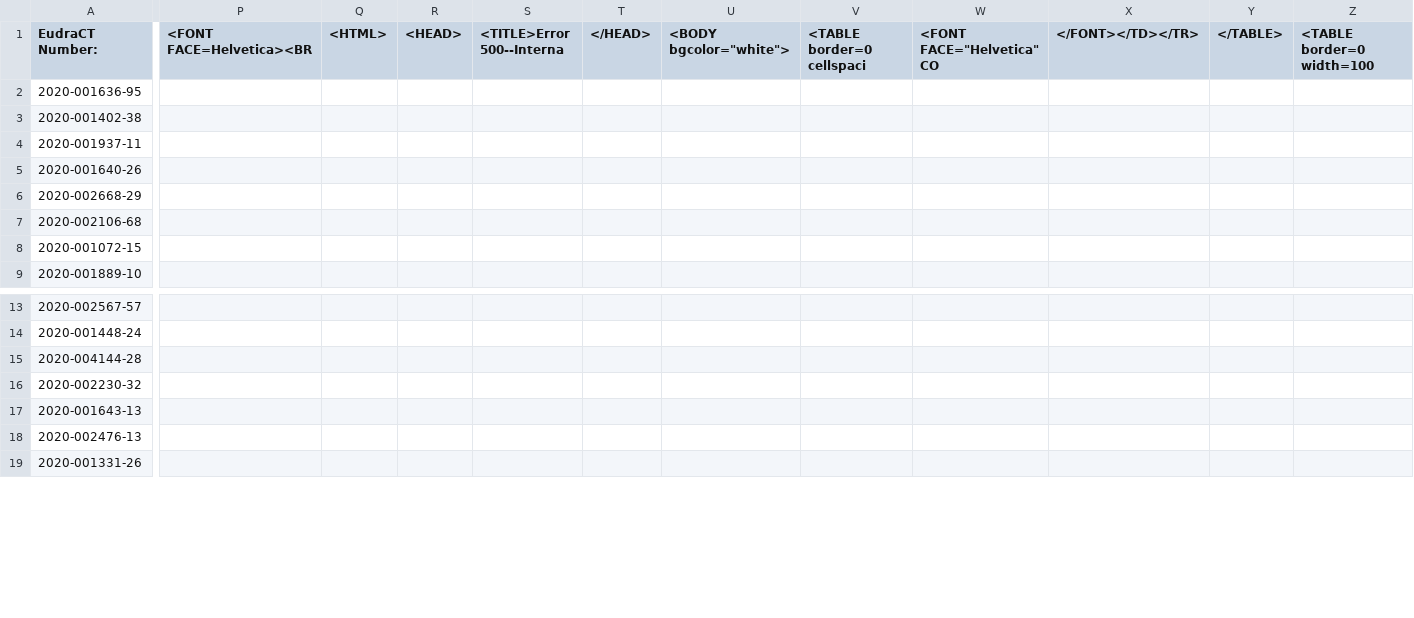
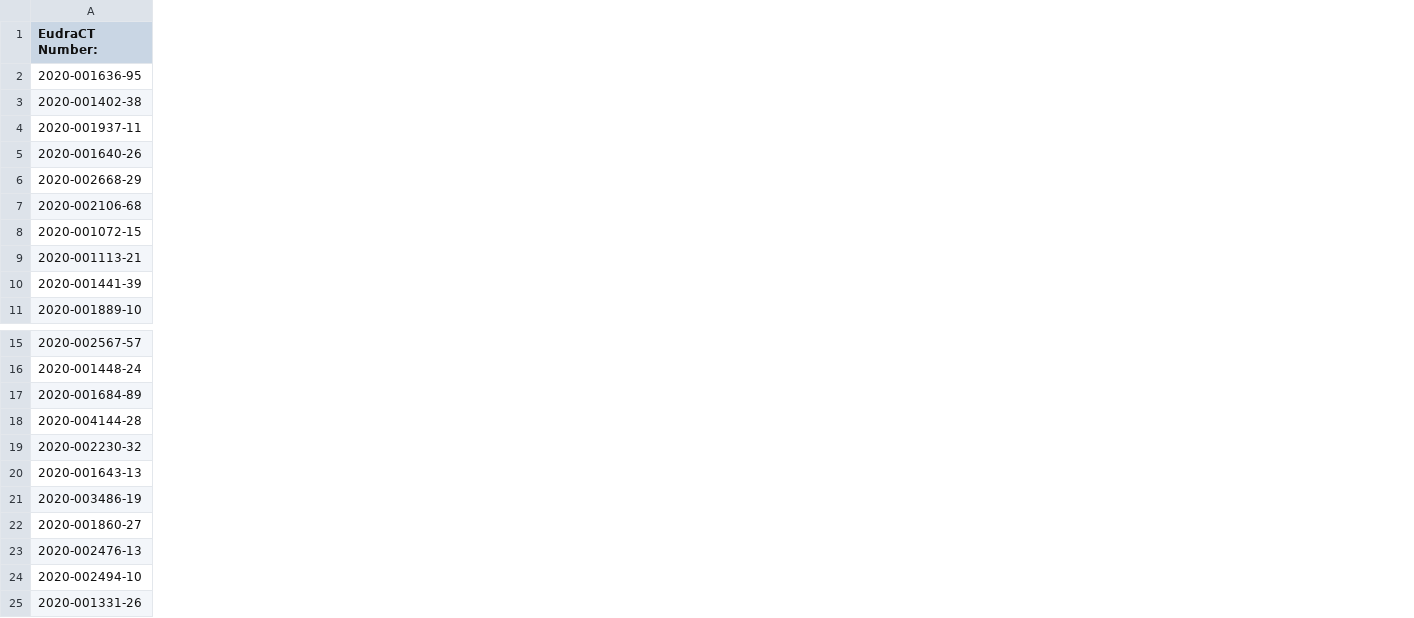
Before and after one commit to mskabirkhan/clinical-trials, a CSV file: data/clinical-trials.HDRUK.csv, drawn as a sheet; only a part is shown, gaps mark what is left out; removed rows and columns are numbered as before the commit, all else as after; rows hold the shown columns only; the diff covers the shown part only; the diff names each change by its address in the sheet, - before the commit and + after, or states it on an @@ line.

Commit message:
Commit new datasets

```diff
--- a/data/clinical-trials.HDRUK.csv
+++ b/data/clinical-trials.HDRUK.csv
-column P (<FONT FACE=Helvetica><BR), empty
-column Q (<HTML>), empty
-column R (<HEAD>), empty
-column S (<TITLE>Error 500--Interna), empty
-column T (</HEAD>), empty
-column U (<BODY bgcolor="white">), empty
-column V (<TABLE border=0 cellspaci), empty
-column W (<FONT FACE="Helvetica" CO), empty
-column X (</FONT></TD></TR>), empty
-column Y (</TABLE>), empty
-column Z (<TABLE border=0 width=100), empty
+row 9: 2020-001113-21
+row 10: 2020-001441-39
+row 17: 2020-001684-89
+row 21: 2020-003486-19
+row 22: 2020-001860-27
+row 24: 2020-002494-10
```
Also changed, not shown: 1 added column and 5 removed columns elsewhere in this file, 7 other files.
